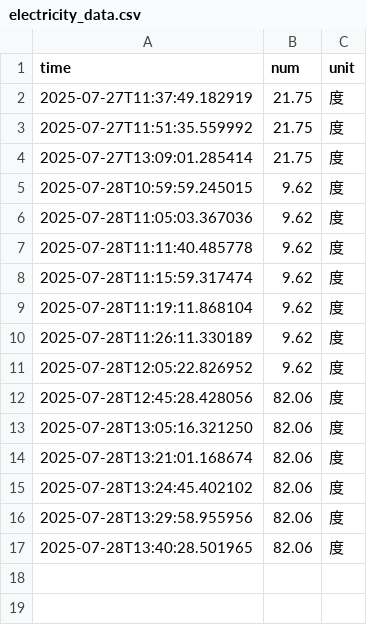
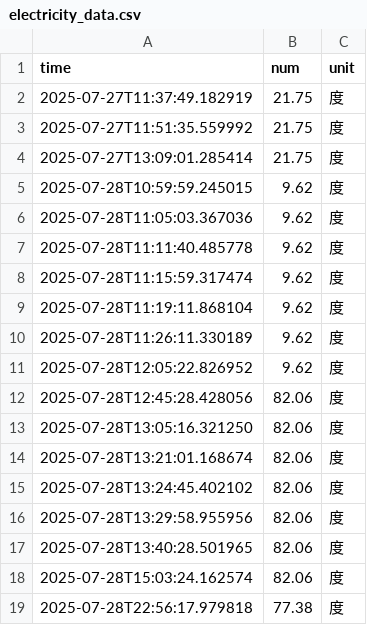
Before and after one commit to WuXiangM/nju_electric_monitor, a CSV file: data/electricity_data.csv, drawn as a sheet; the diff names each change by its address in the sheet, - before the commit and + after, or states it on an @@ line.

```diff
--- a/data/electricity_data.csv
+++ b/data/electricity_data.csv
+row 18: 2025-07-28T15:03:24.162574 | 82.06 | 度
+row 19: 2025-07-28T22:56:17.979818 | 77.38 | 度
```
Also changed, not shown: 6 other files.
